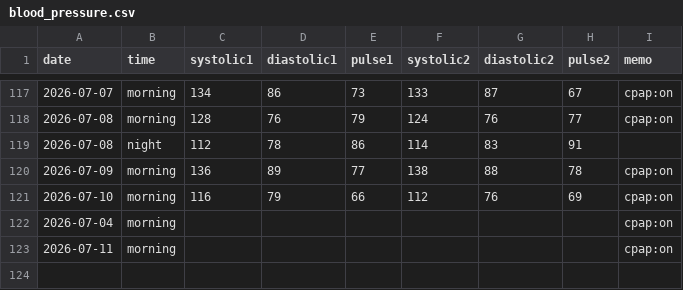
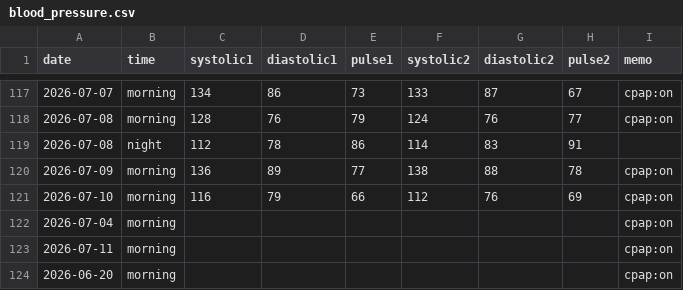
Before and after one commit to baker1129/health-project, a CSV file: logs/daily/blood_pressure.csv, drawn as a sheet; only a part is shown, gaps mark what is left out.

Commit message:
Update BP for 2026-06-01 他39日

```diff
--- a/logs/daily/blood_pressure.csv
+++ b/logs/daily/blood_pressure.csv
@@ -123 +123,2 @@ date,time,systolic1,diastolic1,pulse1,systolic2,diastolic2,pulse2,memo
 2026-07-11,morning,,,,,,,cpap:on
+2026-06-20,morning,,,,,,,cpap:on
```
